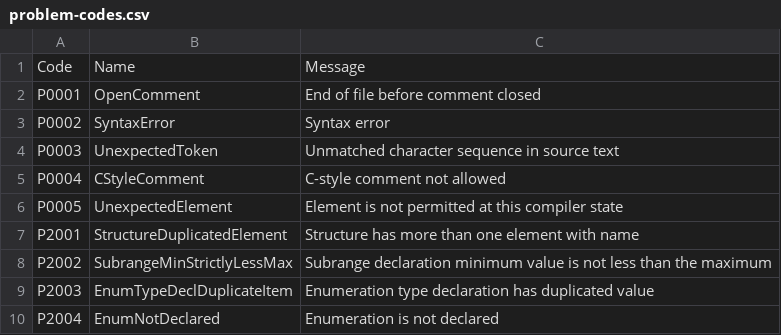
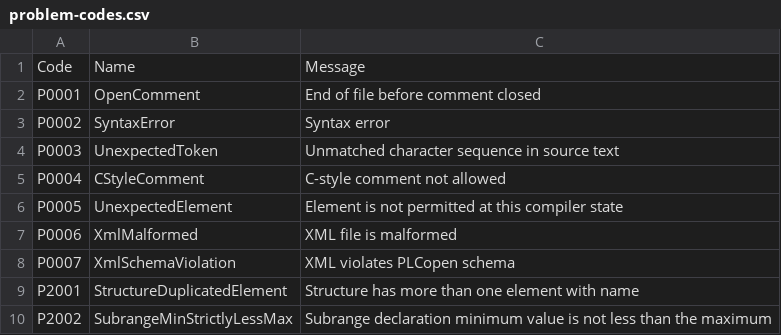
Before and after one commit to ironplc/ironplc, a CSV file: compiler/problems/resources/problem-codes.csv, drawn as a sheet; only a part is shown; the shorter side is filled out with more unchanged rows; the diff names each change by its address in the sheet, - before the commit and + after, or states it on an @@ line.

```diff
--- a/compiler/problems/resources/problem-codes.csv
+++ b/compiler/problems/resources/problem-codes.csv
+row 7: P0006 | XmlMalformed | XML file is malformed
+row 8: P0007 | XmlSchemaViolation | XML violates PLCopen schema
```
Also changed, not shown: 6 other files.
